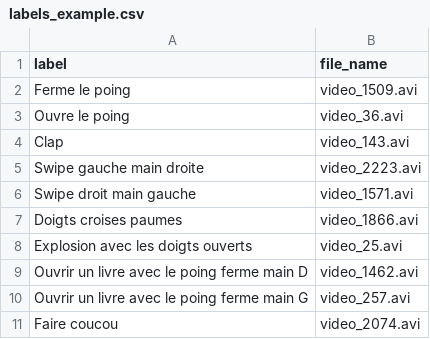
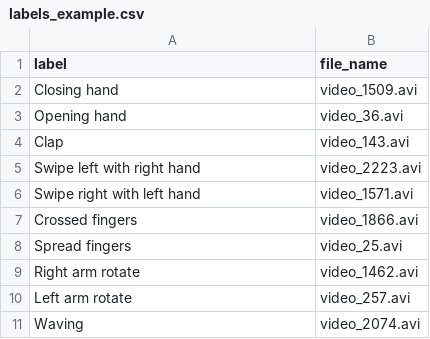
Before and after one commit to KurukW/AI_Project1, a CSV file: DATA/labels_example.csv, drawn as a sheet.

```diff
--- a/DATA/labels_example.csv
+++ b/DATA/labels_example.csv
@@ -1,11 +1,11 @@
 label, file_name
-Ferme le poing,video_1509.avi
-Ouvre le poing,video_36.avi
+Closing hand,video_1509.avi
+Opening hand,video_36.avi
 Clap,video_143.avi
-Swipe gauche main droite,video_2223.avi
-Swipe droit main gauche,video_1571.avi
-Doigts croises paumes,video_1866.avi
-Explosion avec les doigts ouverts,video_25.avi
-Ouvrir un livre avec le poing ferme main D,video_1462.avi
-Ouvrir un livre avec le poing ferme main G,video_257.avi
-Faire coucou,video_2074.avi
+Swipe left with right hand,video_2223.avi
+Swipe right with left hand,video_1571.avi
+Crossed fingers,video_1866.avi
+Spread fingers,video_25.avi
+Right arm rotate,video_1462.avi
+Left arm rotate,video_257.avi
+Waving,video_2074.avi
```
Also changed, not shown: DATA/labels_tests.csv, 6 other files.
